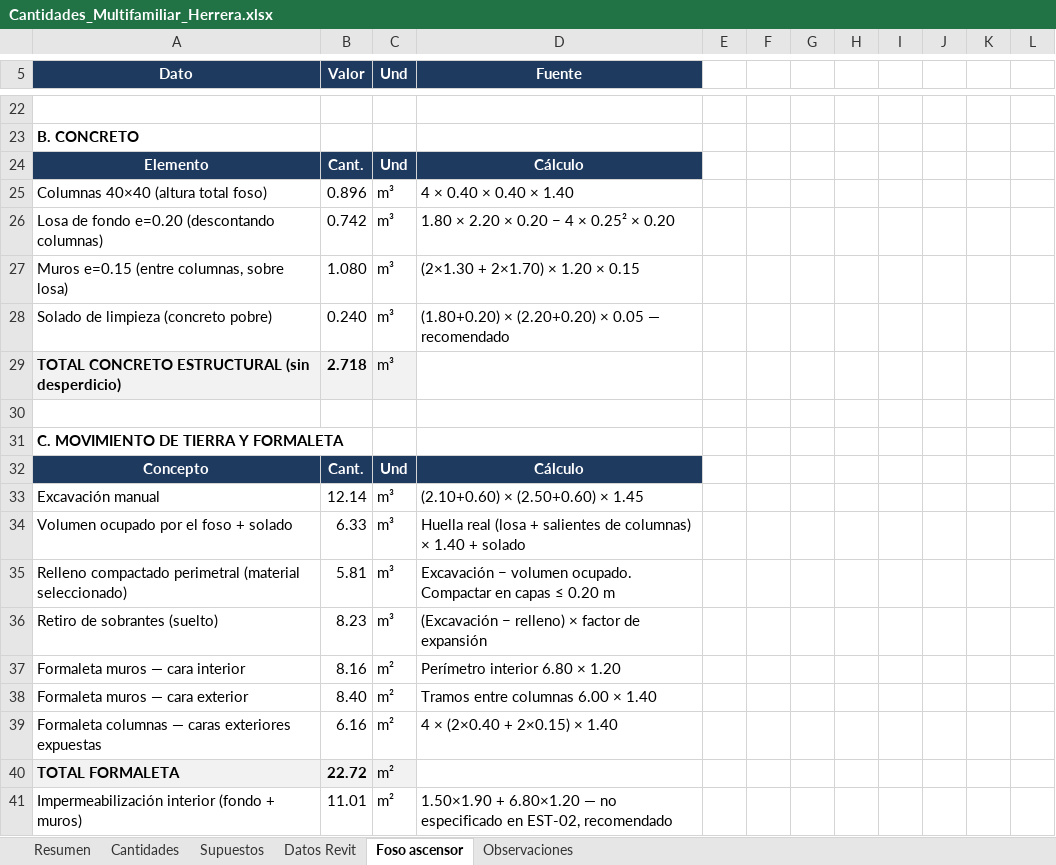
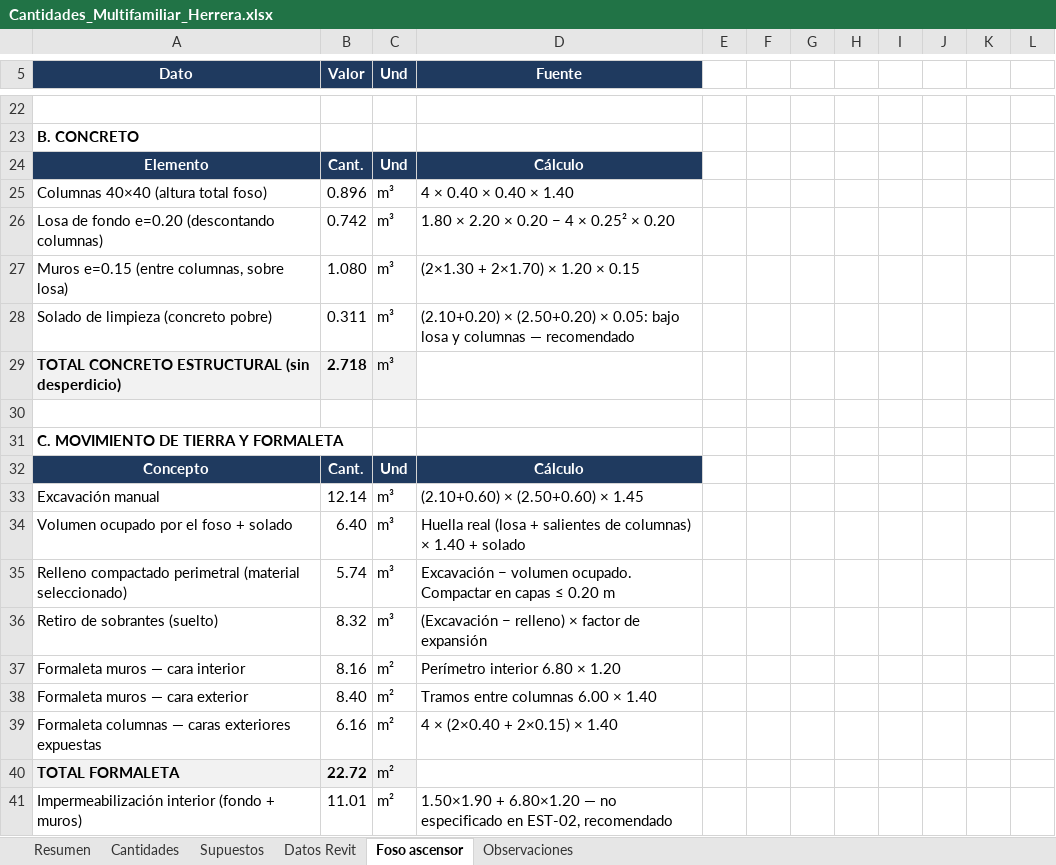
Before and after one commit to monarqardila-arq/multifamiliar-herrera-dashboard, an Excel workbook: cantidades/Cantidades_Multifamiliar_Herrera.xlsx, sheet Foso ascensor, drawn as a sheet; only a part is shown, gaps mark what is left out; values as stored, in another font and other column widths than the file's, no borders; the diff names each change by its address in the sheet, - before the commit and + after, or states it on an @@ line.

```diff
--- a/cantidades/Cantidades_Multifamiliar_Herrera.xlsx (sheet Foso ascensor)
+++ b/cantidades/Cantidades_Multifamiliar_Herrera.xlsx (sheet Foso ascensor)
-B28 (Valor): 0.240
+B28 (Valor): 0.311
-D28 (Fuente): (1.80+0.20) × (2.20+0.20) × 0.05 — recomendado
+D28 (Fuente): (2.10+0.20) × (2.50+0.20) × 0.05: bajo losa y columnas — recomendado
-B34 (Valor): 6.33
+B34 (Valor): 6.40
-B35 (Valor): 5.81
+B35 (Valor): 5.74
-B36 (Valor): 8.23
+B36 (Valor): 8.32
```
Also changed, not shown: sheet Cantidades, cantidades/Foso_Ascensor_Acero_Concreto.xlsx, 3 other files.
